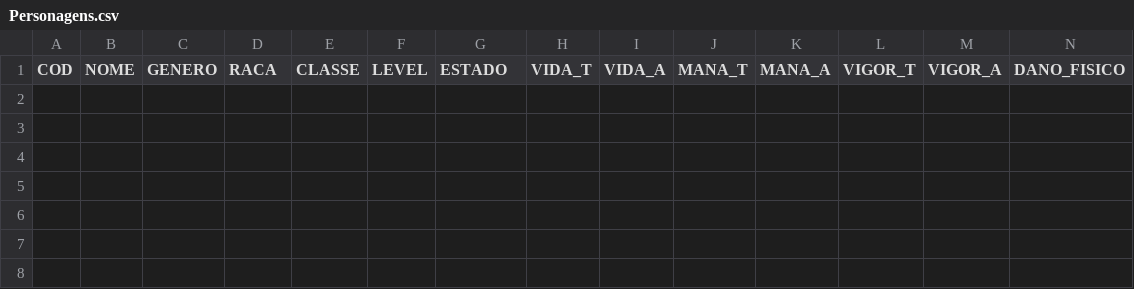
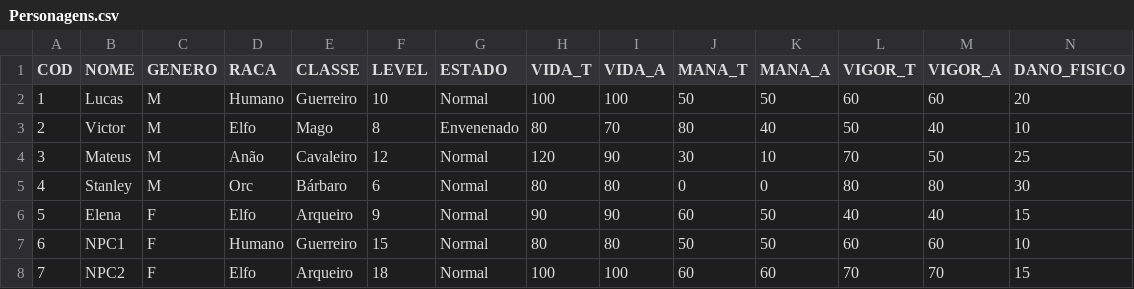
Before and after one commit to JackNoArms/Attack_on_Ancestors, a CSV file: game_data/Personagens.csv, drawn as a sheet; only a part is shown; rows hold the shown columns only; the diff names each change by its address in the sheet, - before the commit and + after, or states it on an @@ line.

Commit message:
Criado a classe character_manager.py, responsável pela criação do personagem

```diff
--- a/game_data/Personagens.csv
+++ b/game_data/Personagens.csv
+row 2: 1 | Lucas | M | Humano | Guerreiro | 10 | Normal | 100 | 100 | 50 | 50 | 60 | 60 | 20
+row 3: 2 | Victor | M | Elfo | Mago | 8 | Envenenado | 80 | 70 | 80 | 40 | 50 | 40 | 10
+row 4: 3 | Mateus | M | Anão | Cavaleiro | 12 | Normal | 120 | 90 | 30 | 10 | 70 | 50 | 25
+row 5: 4 | Stanley | M | Orc | Bárbaro | 6 | Normal | 80 | 80 | 0 | 0 | 80 | 80 | 30
+row 6: 5 | Elena | F | Elfo | Arqueiro | 9 | Normal | 90 | 90 | 60 | 50 | 40 | 40 | 15
+row 7: 6 | NPC1 | F | Humano | Guerreiro | 15 | Normal | 80 | 80 | 50 | 50 | 60 | 60 | 10
+row 8: 7 | NPC2 | F | Elfo | Arqueiro | 18 | Normal | 100 | 100 | 60 | 60 | 70 | 70 | 15
```
Also changed, not shown: 7 other files.
